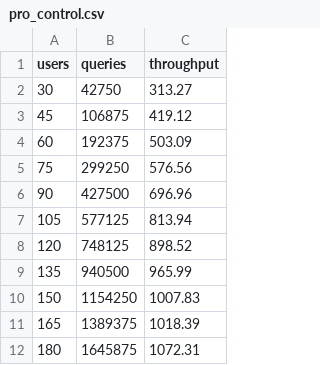
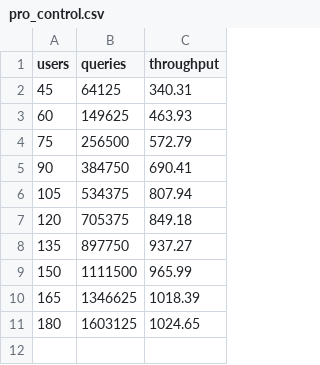
Before and after one commit to sshephard2/skewed-modelling, a CSV file: Code/dbreplication/results/run1/pro_control.csv, drawn as a sheet.

Commit message:
DB with replication test run 2 results

```diff
--- a/Code/dbreplication/results/run1/pro_control.csv
+++ b/Code/dbreplication/results/run1/pro_control.csv
@@ -1,12 +1,11 @@
 users,queries,throughput
-30,42750,313.27
-45,106875,419.12
-60,192375,503.09
-75,299250,576.56
-90,427500,696.96
-105,577125,813.94
-120,748125,898.52
-135,940500,965.99
-150,1154250,1007.83
-165,1389375,1018.39
-180,1645875,1072.31
+45,64125,340.31
+60,149625,463.93
+75,256500,572.79
+90,384750,690.41
+105,534375,807.94
+120,705375,849.18
+135,897750,937.27
+150,1111500,965.99
+165,1346625,1018.39
+180,1603125,1024.65
```
Also changed, not shown: 16 other files.
